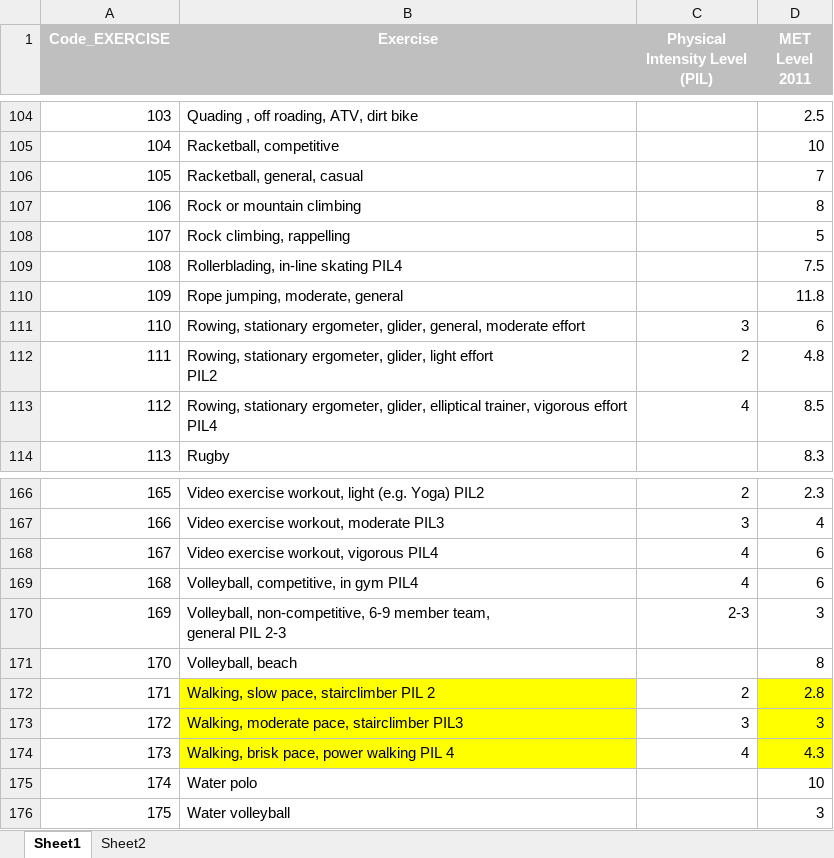
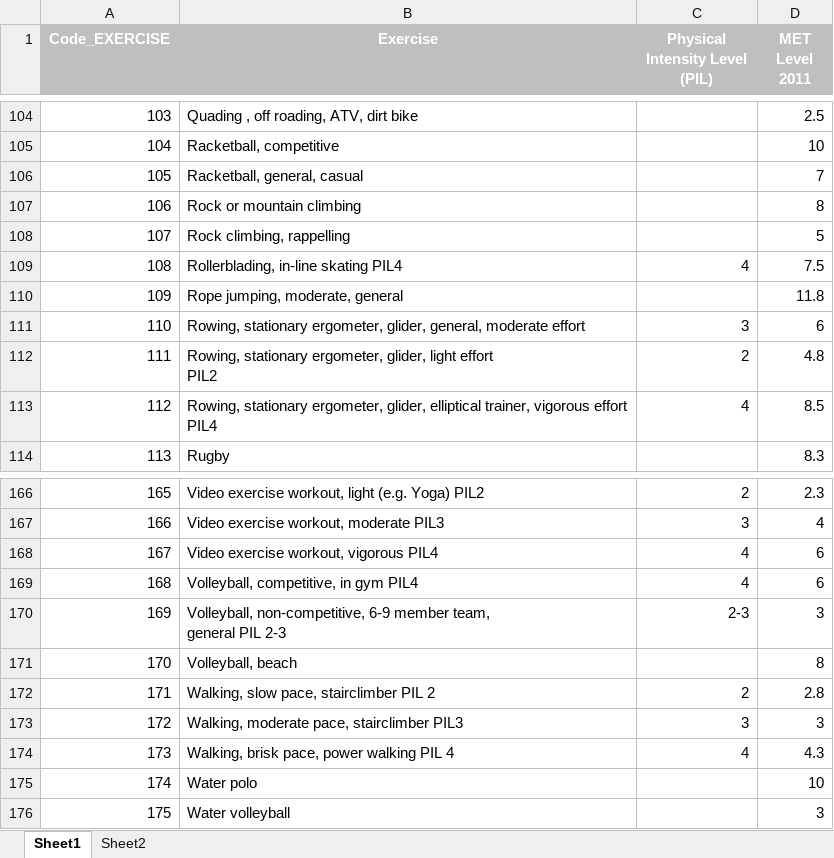
Before and after one commit to coralsanchezmartin/LTPAQ_MATLAB_code, an Excel workbook: Lists/Exercise_list.xlsx, sheet Sheet1, drawn as a sheet; only a part is shown, gaps mark what is left out; values as stored, in another font and other column widths than the file's, no borders; the diff covers the shown part only; the diff names each change by its address in the sheet, - before the commit and + after, or states it on an @@ line.

```diff
--- a/Lists/Exercise_list.xlsx (sheet Sheet1)
+++ b/Lists/Exercise_list.xlsx (sheet Sheet1)
-C109 (Physical Intensity Level (PIL)): (empty)
+C109 (Physical Intensity Level (PIL)): 4
-B172:B174 fill: #FFFF00
+B172:B174 fill: none
-D172:D174 fill: #FFFF00
+D172:D174 fill: none
```
Also changed, not shown: 14 edited cells and cell formats elsewhere in this sheet.
